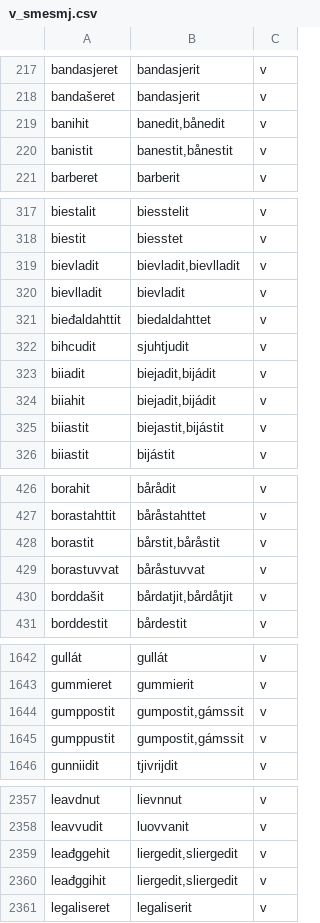
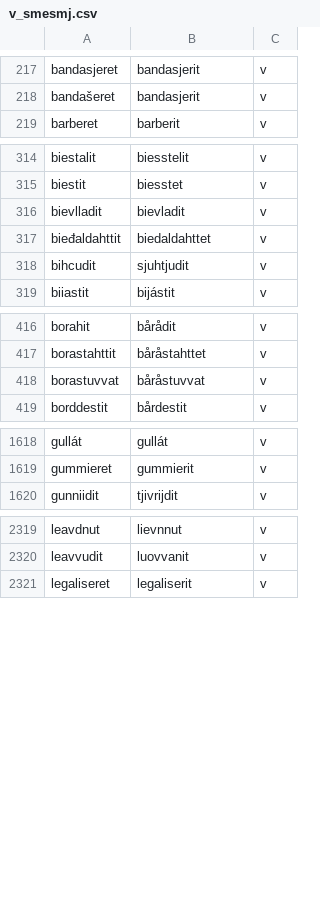
Before and after one commit to giellalt/dict-sme-smj, a CSV file: src/v_smesmj.csv, drawn as a sheet; only a part is shown, gaps mark what is left out; removed rows and columns are numbered as before the commit, all else as after; the diff covers the shown part only; the diff names each change by its address in the sheet, - before the commit and + after, or states it on an @@ line.

Commit message:
Checked in version without alternating forms (53 entries removed). They are now in the incoming folder.

```diff
--- a/src/v_smesmj.csv
+++ b/src/v_smesmj.csv
-row 219: banihit | banedit,bånedit | v
-row 220: banistit | banestit,bånestit | v
-row 319: bievladit | bievladit,bievlladit | v
-row 323: biiadit | biejadit,bijádit | v
-row 324: biiahit | biejadit,bijádit | v
-row 325: biiastit | biejastit,bijástit | v
-row 428: borastit | bårstit,båråstit | v
-row 430: borddašit | bårdatjit,bårdåtjit | v
-row 1644: gumppostit | gumpostit,gámssit | v
-row 1645: gumppustit | gumpostit,gámssit | v
-row 2359: leađggehit | liergedit,sliergedit | v
-row 2360: leađggihit | liergedit,sliergedit | v
```
Also changed, not shown: 2 added rows, 42 removed rows and 2 edited cells elsewhere in this file.
